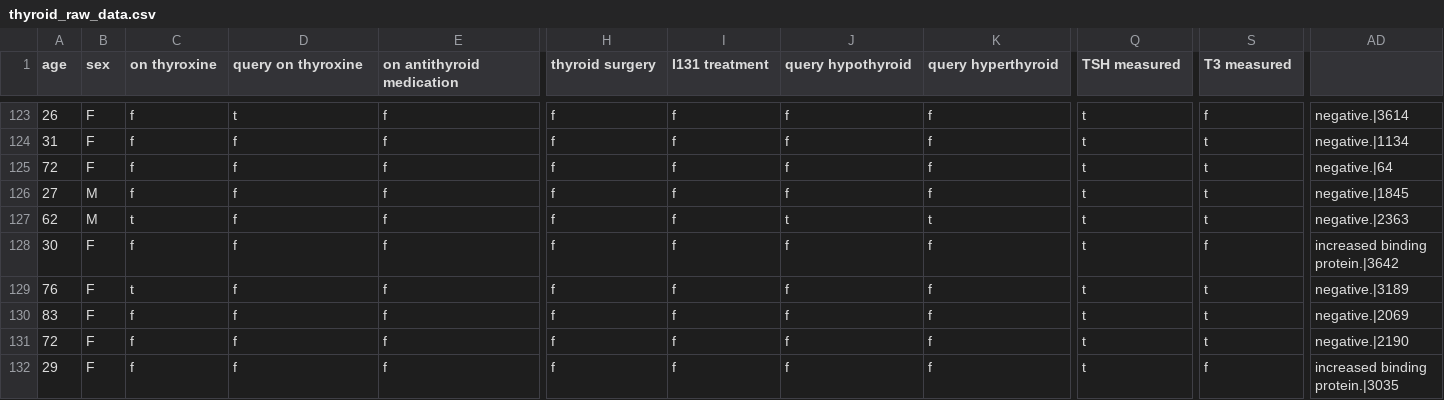
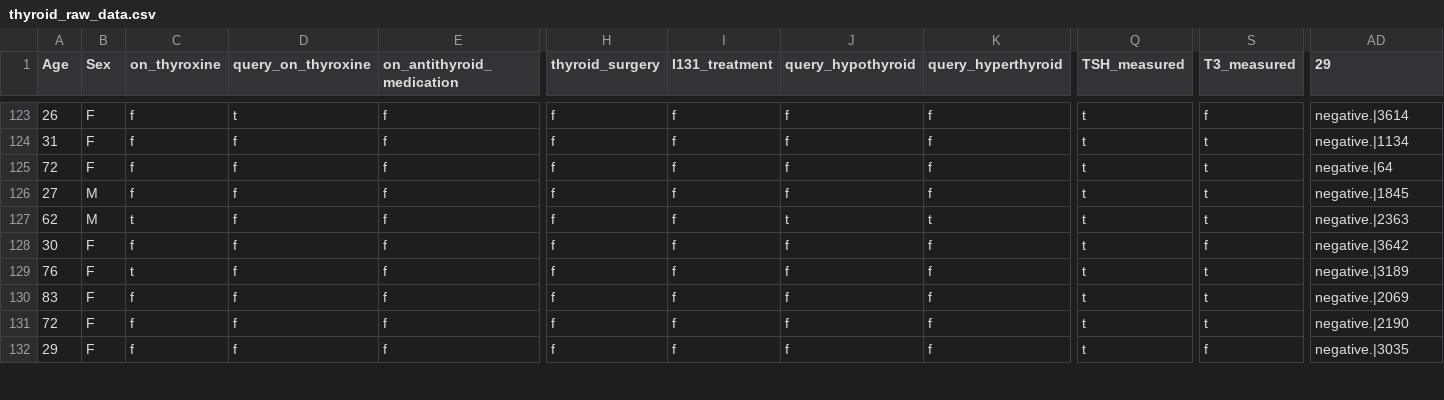
Before and after one commit to feng123liang/project, a CSV file: thyroid_raw_data.csv, drawn as a sheet; only a part is shown, gaps mark what is left out; the diff covers the shown part only; the diff names each change by its address in the sheet, - before the commit and + after, or states it on an @@ line.

```diff
--- a/thyroid_raw_data.csv
+++ b/thyroid_raw_data.csv
-A1: age
+A1: Age
-B1: sex
+B1: Sex
-C1: on thyroxine
+C1: on_thyroxine
-D1: query on thyroxine
+D1: query_on_thyroxine
-E1: on antithyroid medication
+E1: on_antithyroid_medication
-H1: thyroid surgery
+H1: thyroid_surgery
-I1: I131 treatment
+I1: I131_treatment
-J1: query hypothyroid
+J1: query_hypothyroid
-K1: query hyperthyroid
+K1: query_hyperthyroid
-Q1: TSH measured
+Q1: TSH_measured
-S1: T3 measured
+S1: T3_measured
-AD1: (empty)
+AD1: 29
-AD128 (29): increased binding protein.|3642
+AD128 (29): negative.|3642
-AD132 (29): increased binding protein.|3035
+AD132 (29): negative.|3035
```
Also changed, not shown: 182 edited cells elsewhere in this file, thyroid_processed_data_cleaned.csv, 3 other files.
